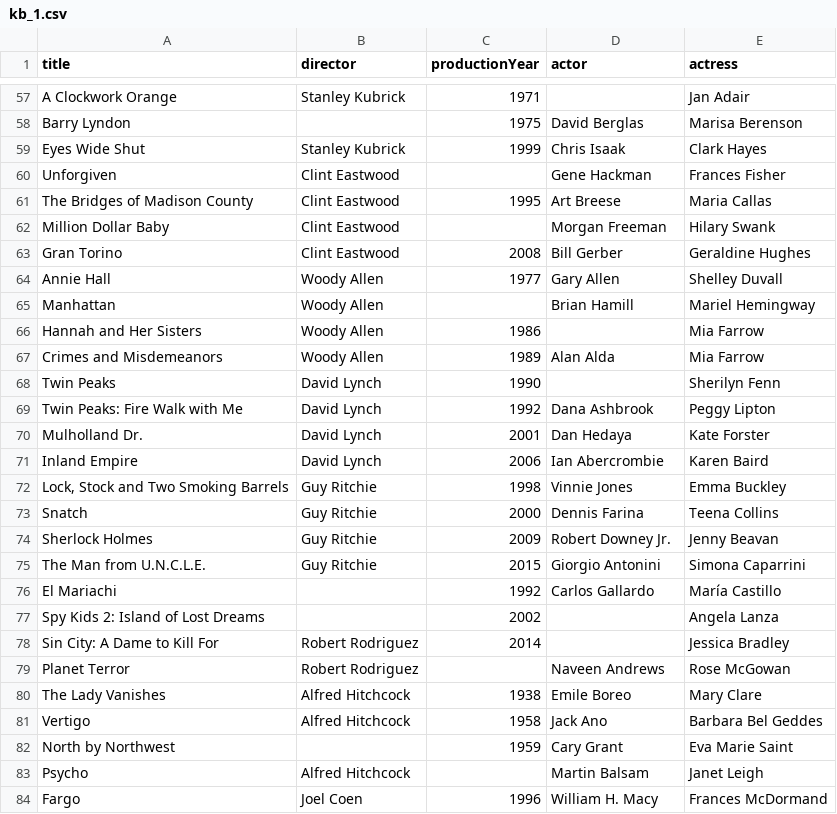
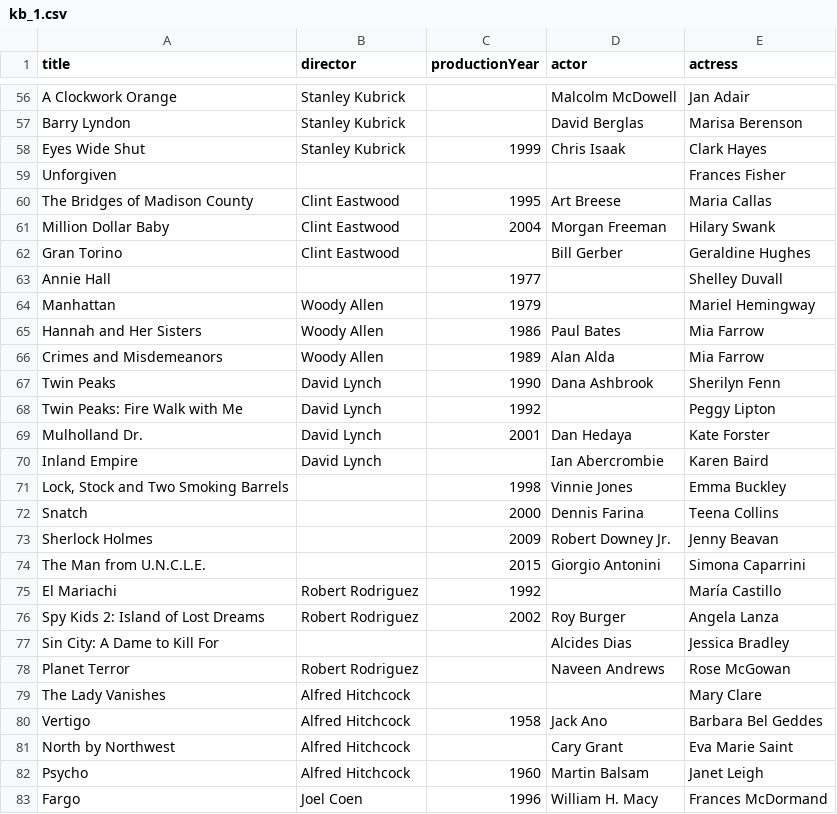
Before and after one commit to jakub-h/BigDataER, a CSV file: datasets/final/kb_1.csv, drawn as a sheet; only a part is shown, gaps mark what is left out; addresses are those after the commit; the diff covers the shown part only; the diff names each change by its address in the sheet, - before the commit and + after, or states it on an @@ line.

```diff
--- a/datasets/final/kb_1.csv
+++ b/datasets/final/kb_1.csv
-C56 (productionYear): 1971
+C56 (productionYear): (empty)
-D56 (actor): (empty)
+D56 (actor): Malcolm McDowell
-B57 (director): (empty)
+B57 (director): Stanley Kubrick
-C57 (productionYear): 1975
+C57 (productionYear): (empty)
-B59 (director): Clint Eastwood
+B59 (director): (empty)
-D59 (actor): Gene Hackman
+D59 (actor): (empty)
-C61 (productionYear): (empty)
+C61 (productionYear): 2004
-C62 (productionYear): 2008
+C62 (productionYear): (empty)
-B63 (director): Woody Allen
+B63 (director): (empty)
-D63 (actor): Gary Allen
+D63 (actor): (empty)
-C64 (productionYear): (empty)
+C64 (productionYear): 1979
-D64 (actor): Brian Hamill
+D64 (actor): (empty)
-D65 (actor): (empty)
+D65 (actor): Paul Bates
-D67 (actor): (empty)
+D67 (actor): Dana Ashbrook
-D68 (actor): Dana Ashbrook
+D68 (actor): (empty)
-C70 (productionYear): 2006
+C70 (productionYear): (empty)
-B71:B74 (director): Guy Ritchie
+B71:B74 (director): (empty)
-B75:B76 (director): (empty)
+B75:B76 (director): Robert Rodriguez
-D75 (actor): Carlos Gallardo
+D75 (actor): (empty)
-D76 (actor): (empty)
+D76 (actor): Roy Burger
-B77 (director): Robert Rodriguez
+B77 (director): (empty)
-C77 (productionYear): 2014
+C77 (productionYear): (empty)
-D77 (actor): (empty)
+D77 (actor): Alcides Dias
-C79 (productionYear): 1938
+C79 (productionYear): (empty)
-D79 (actor): Emile Boreo
+D79 (actor): (empty)
-B81 (director): (empty)
+B81 (director): Alfred Hitchcock
-C81 (productionYear): 1959
+C81 (productionYear): (empty)
-C82 (productionYear): (empty)
+C82 (productionYear): 1960
```
Also changed, not shown: 1 removed row and 80 edited cells elsewhere in this file, datasets/final/kb_2.csv, datasets/final/source.csv, 2 other files.
